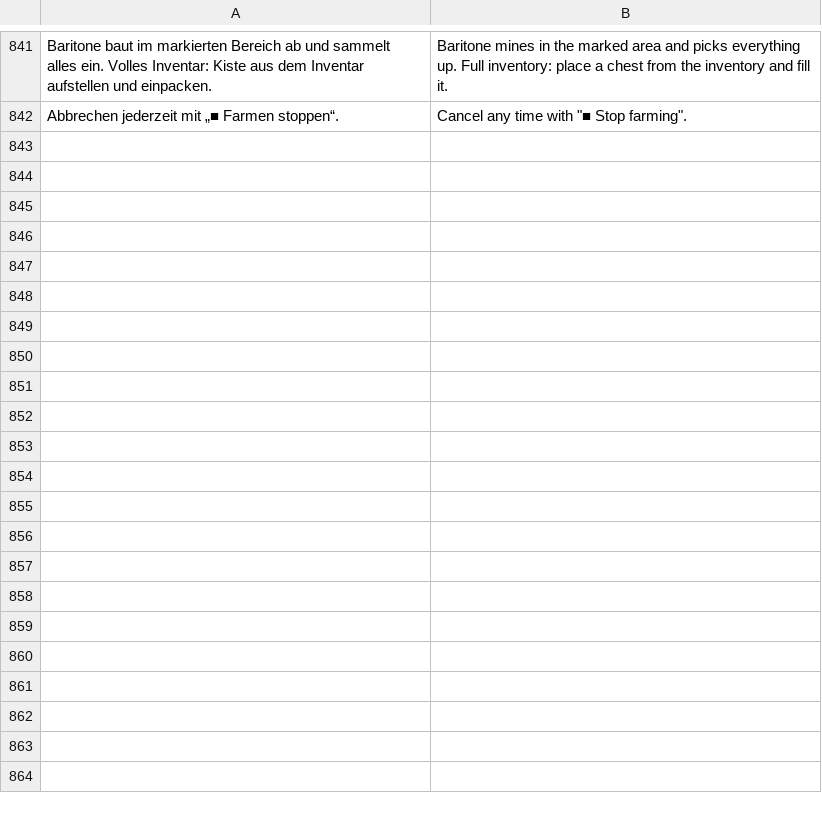
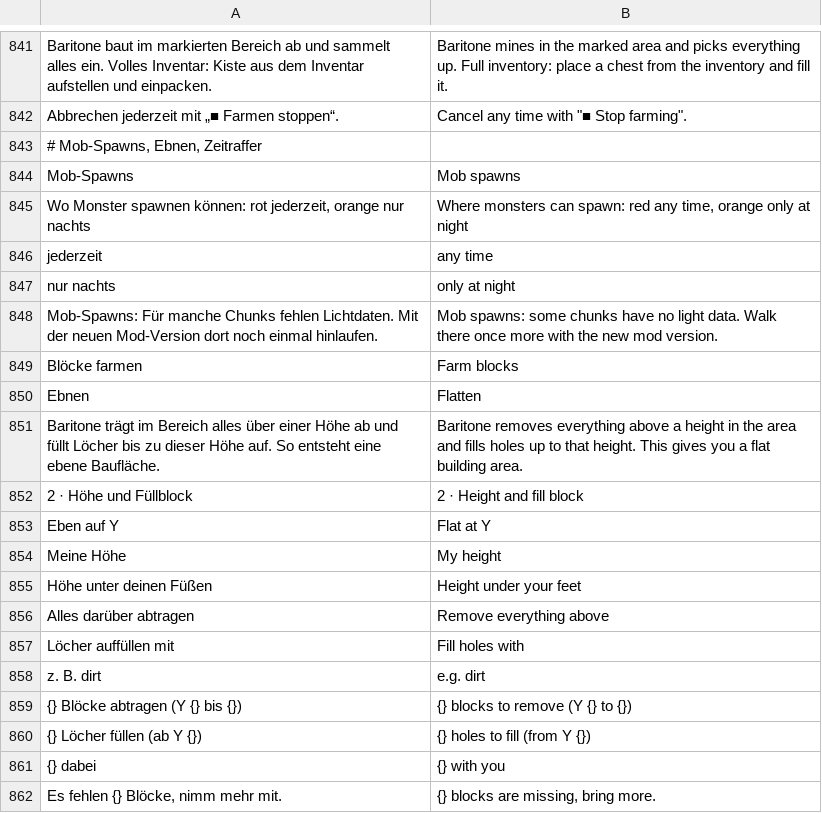
Before and after one commit to Ehnkode/webmatica, a TSV file: viewer/static/i18n/en.tsv, drawn as a sheet; only a part is shown, gaps mark what is left out; the diff covers the shown part only; the diff names each change by its address in the sheet, - before the commit and + after, or states it on an @@ line.

Commit message:
Mob-Spawns in 3D, Bereich ebnen und Zeitraffer
- Mod speichert Block- und Himmelslicht mit, Viewer zeigt in 3D, wo Monster spawnen können (Schalter)
- Farmen-Reiter: neuer Modus Ebnen (über Y abtragen, Löcher mit einem Block auffüllen)
- Zeitleiste: Zeitraffer-Regler über die gesicherten Tage auf der 2D-Karte

```diff
--- a/viewer/static/i18n/en.tsv
+++ b/viewer/static/i18n/en.tsv
+row 843: # Mob-Spawns, Ebnen, Zeitraffer
+row 844: Mob-Spawns | Mob spawns
+row 845: Wo Monster spawnen können: rot jederzeit, orange nur nachts | Where monsters can spawn: red any time, orange only at night
+row 846: jederzeit | any time
+row 847: nur nachts | only at night
+row 848: Mob-Spawns: Für manche Chunks fehlen Lichtdaten. Mit der neuen Mod-Version dort noch einmal hinlaufen. | Mob spawns: some chunks have no light data. Walk there once more with the new mod version.
+row 849: Blöcke farmen | Farm blocks
+row 850: Ebnen | Flatten
+row 851: Baritone trägt im Bereich alles über einer Höhe ab und füllt Löcher bis zu dieser Höhe auf. So entsteht eine ebene Baufläche. | Baritone removes everything above a height in the area and fills holes up to that height. This gives you a flat building area.
+row 852: 2 · Höhe und Füllblock | 2 · Height and fill block
+row 853: Eben auf Y | Flat at Y
+row 854: Meine Höhe | My height
+row 855: Höhe unter deinen Füßen | Height under your feet
+row 856: Alles darüber abtragen | Remove everything above
+row 857: Löcher auffüllen mit | Fill holes with
+row 858: z. B. dirt | e.g. dirt
+row 859: {} Blöcke abtragen (Y {} bis {}) | {} blocks to remove (Y {} to {})
+row 860: {} Löcher füllen (ab Y {}) | {} holes to fill (from Y {})
+row 861: {} dabei | {} with you
+row 862: Es fehlen {} Blöcke, nimm mehr mit. | {} blocks are missing, bring more.
```
Also changed, not shown: 47 added rows elsewhere in this file, 15 other files.
